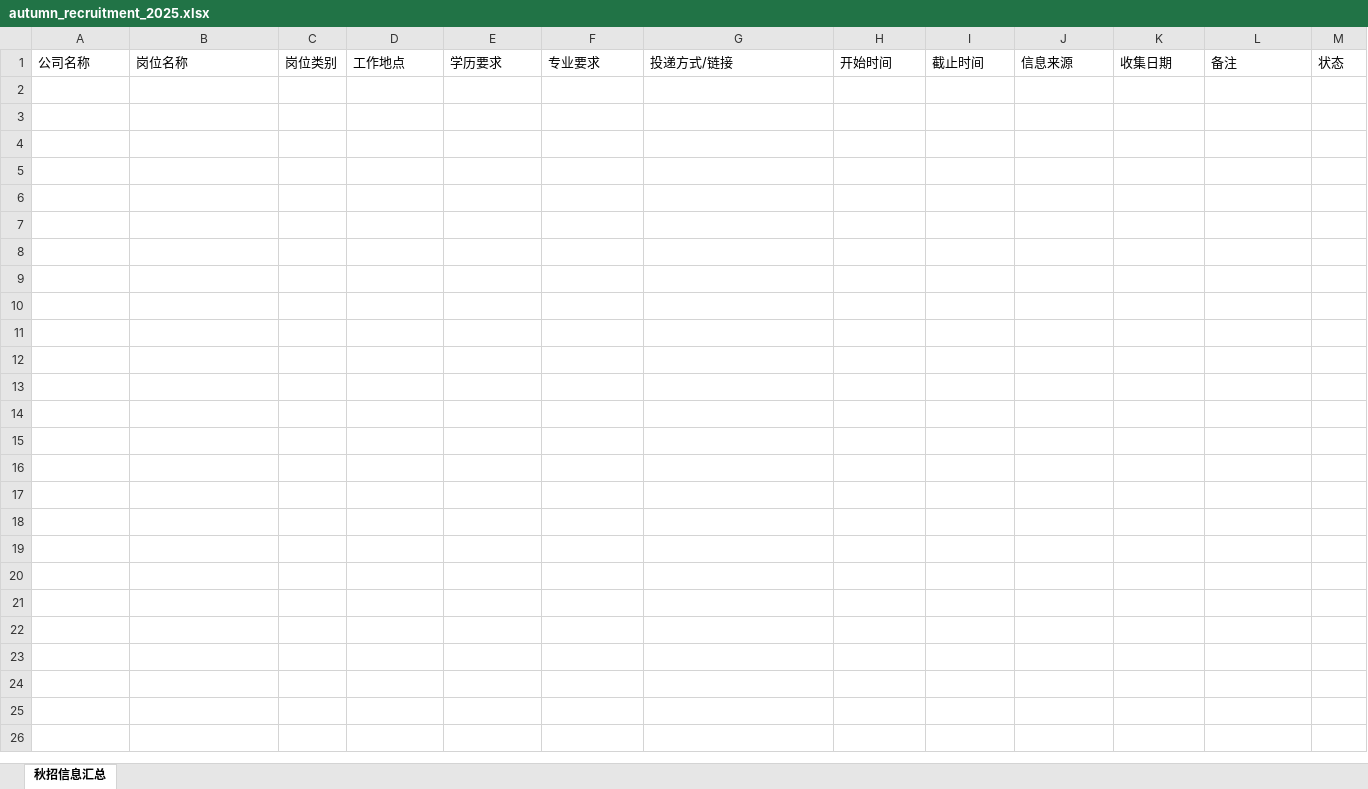
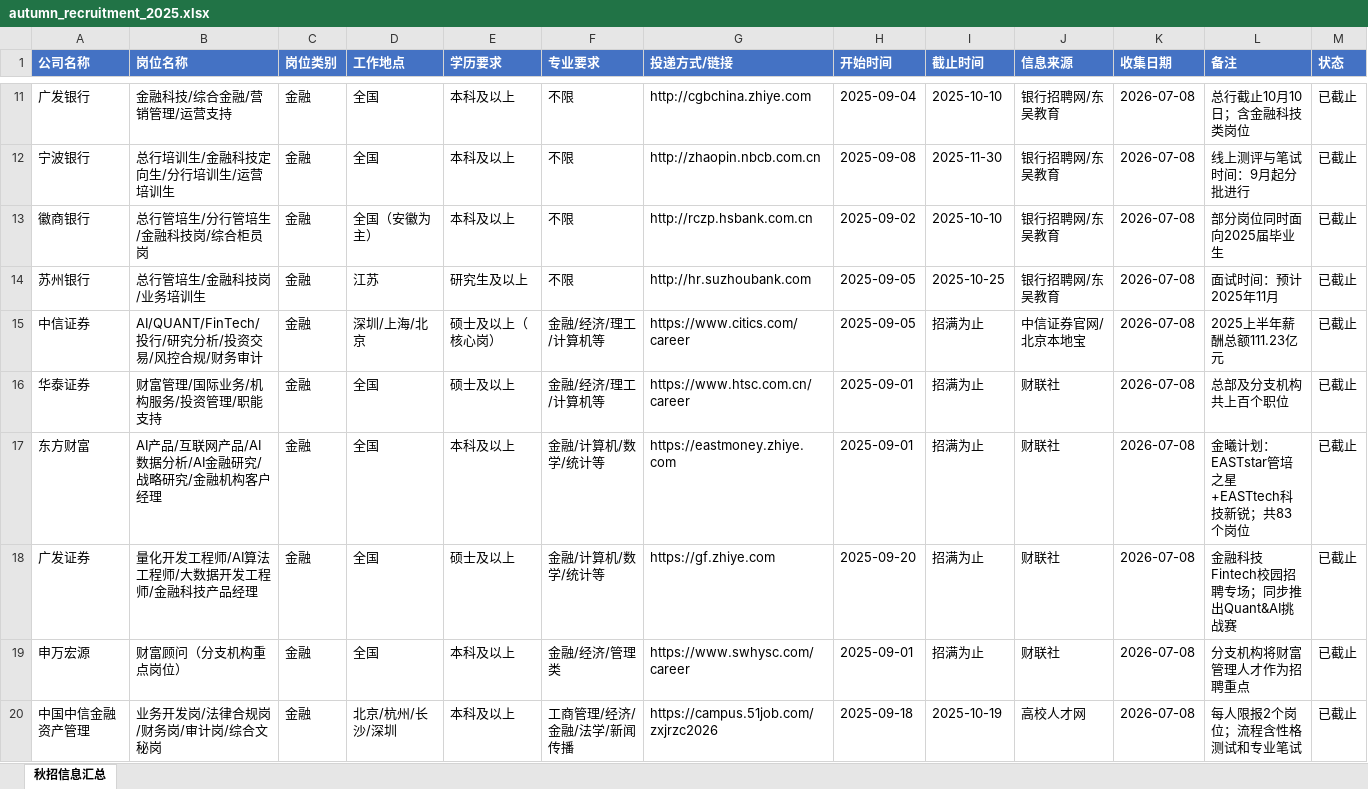
Before and after one commit to Karis5208/seek-job, an Excel workbook: autumn_recruitment_2025.xlsx, sheet 秋招信息汇总, drawn as a sheet; only a part is shown, gaps mark what is left out; values as stored, in another font and other column widths than the file's, no borders; table styles not drawn; the diff covers the shown part only; the diff names each change by its address in the sheet, - before the commit and + after, or states it on an @@ line.

Commit message:
feat: 自动收集秋招招聘信息并更新Excel
Co-authored-by: traeagent <traeagent@users.noreply.github.com>

```diff
--- a/autumn_recruitment_2025.xlsx (sheet 秋招信息汇总)
+++ b/autumn_recruitment_2025.xlsx (sheet 秋招信息汇总)
@@ A1:M1 fill: none → #4472C4, bold: off → on, text colour: black → #FFFFFF @@
+row 11: 广发银行 | 金融科技/综合金融/营销管理/运营支持 | 金融 | 全国 | 本科及以上 | 不限 | http://cgbchina.zhiye.com | 2025-09-04 | 2025-10-10 | 银行招聘网/东吴教育 | 2026-07-08 | 总行截止10月10日；含金融科技类岗位 | 已截止
+row 12: 宁波银行 | 总行培训生/金融科技定向生/分行培训生/运营培训生 | 金融 | 全国 | 本科及以上 | 不限 | http://zhaopin.nbcb.com.cn | 2025-09-08 | 2025-11-30 | 银行招聘网/东吴教育 | 2026-07-08 | 线上测评与笔试时间：9月起分批进行 | 已截止
+row 13: 徽商银行 | 总行管培生/分行管培生/金融科技岗/综合柜员岗 | 金融 | 全国（安徽为主） | 本科及以上 | 不限 | http://rczp.hsbank.com.cn | 2025-09-02 | 2025-10-10 | 银行招聘网/东吴教育 | 2026-07-08 | 部分岗位同时面向2025届毕业生 | 已截止
+row 14: 苏州银行 | 总行管培生/金融科技岗/业务培训生 | 金融 | 江苏 | 研究生及以上 | 不限 | http://hr.suzhoubank.com | 2025-09-05 | 2025-10-25 | 银行招聘网/东吴教育 | 2026-07-08 | 面试时间：预计2025年11月 | 已截止
+row 15: 中信证券 | AI/QUANT/FinTech/投行/研究分析/投资交易/风控合规/财务审计 | 金融 | 深圳/上海/北京 | 硕士及以上（核心岗） | 金融/经济/理工/计算机等 | https://www.citics.com/career | 2025-09-05 | 招满为止 | 中信证券官网/北京本地宝 | 2026-07-08 | 2025上半年薪酬总额111.23亿元 | 已截止
+row 16: 华泰证券 | 财富管理/国际业务/机构服务/投资管理/职能支持 | 金融 | 全国 | 硕士及以上 | 金融/经济/理工/计算机等 | https://www.htsc.com.cn/career | 2025-09-01 | 招满为止 | 财联社 | 2026-07-08 | 总部及分支机构共上百个职位 | 已截止
+row 17: 东方财富 | AI产品/互联网产品/AI数据分析/AI金融研究/战略研究/金融机构客户经理 | 金融 | 全国 | 本科及以上 | 金融/计算机/数学/统计等 | https://eastmoney.zhiye.com | 2025-09-01 | 招满为止 | 财联社 | 2026-07-08 | 金曦计划：EASTstar管培之星+EASTtech科技新锐；共83个岗位 | 已截止
+row 18: 广发证券 | 量化开发工程师/AI算法工程师/大数据开发工程师/金融科技产品经理 | 金融 | 全国 | 硕士及以上 | 金融/计算机/数学/统计等 | https://gf.zhiye.com | 2025-09-20 | 招满为止 | 财联社 | 2026-07-08 | 金融科技Fintech校园招聘专场；同步推出Quant&AI挑战赛 | 已截止
+row 19: 申万宏源 | 财富顾问（分支机构重点岗位） | 金融 | 全国 | 本科及以上 | 金融/经济/管理类 | https://www.swhysc.com/career | 2025-09-01 | 招满为止 | 财联社 | 2026-07-08 | 分支机构将财富管理人才作为招聘重点 | 已截止
+row 20: 中国中信金融资产管理 | 业务开发岗/法律合规岗/财务岗/审计岗/综合文秘岗 | 金融 | 北京/杭州/长沙/深圳 | 本科及以上 | 工商管理/经济/金融/法学/新闻传播 | https://campus.51job.com/zxjrzc2026 | 2025-09-18 | 2025-10-19 | 高校人才网 | 2026-07-08 | 每人限报2个岗位；流程含性格测试和专业笔试 | 已截止
```
Also changed, not shown: 27 added rows elsewhere in this sheet.
